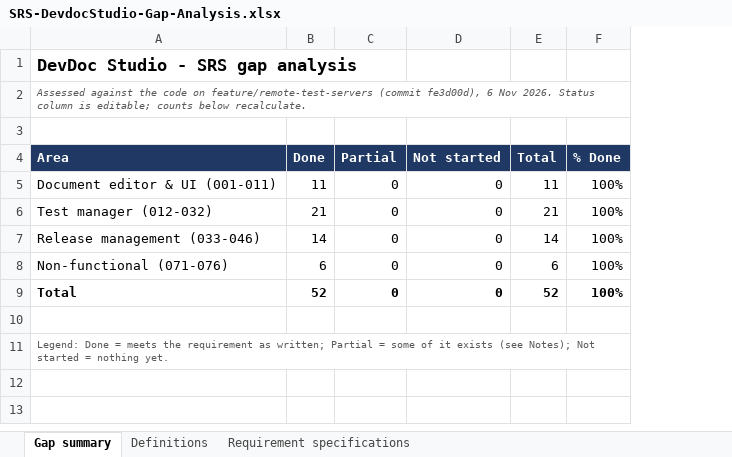
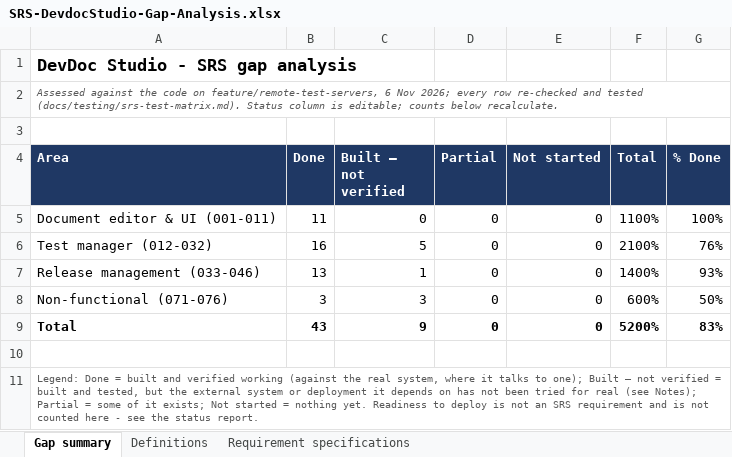
Before and after one commit to karthikbalaji1650/devdoc.prototype, an Excel workbook: docs/planning/SRS-DevdocStudio-Gap-Analysis.xlsx, sheet Gap summary, drawn as a sheet; values as stored, in another font and other column widths than the file's, no borders; addresses are those after the commit; the diff names each change by its address in the sheet, - before the commit and + after, or states it on an @@ line.

```diff
--- a/docs/planning/SRS-DevdocStudio-Gap-Analysis.xlsx (sheet Gap summary)
+++ b/docs/planning/SRS-DevdocStudio-Gap-Analysis.xlsx (sheet Gap summary)
+column C (Built – not verified), rows 5-9: 0 | 5 | 1 | 3 | 9
-A2 (Area): …code on feature/remote-test-servers (commit fe3d00d), 6 Nov 2026. Status column…
+A2 (Area): …code on feature/remote-test-servers, 6 Nov 2026; every row re-checked and tested (docs/testing/srs-test-matrix.md). Status column…
-F5 (Total): 11
+F5 (Total): 1100%
-B6 (Done): 21
+B6 (Done): 16
-F6 (Total): 21
+F6 (Total): 2100%
-G6 (% Done): 100%
+G6 (% Done): 76%
-B7 (Done): 14
+B7 (Done): 13
-F7 (Total): 14
+F7 (Total): 1400%
-G7 (% Done): 100%
+G7 (% Done): 93%
-B8 (Done): 6
+B8 (Done): 3
-F8 (Total): 6
+F8 (Total): 600%
-G8 (% Done): 100%
+G8 (% Done): 50%
-B9 (Done): 52
+B9 (Done): 43
-F9 (Total): 52
+F9 (Total): 5200%
-G9 (% Done): 100%
+G9 (% Done): 83%
-A11 (Area): …Done = meets the requirement as written; Partial = some of it exists (see Notes); Not started = nothing yet.
+A11 (Area): …Done = built and verified working (against the real system, where it talks to one); Built – not verified = built and tested, but the external system or deployment it depends on has not been tried for real (see Notes); Partial = some of it exists; Not started = nothing yet. Readiness to deploy is not an SRS requirement and is not counted here - see the status report.
```
Also changed, not shown: sheet Requirement specifications, formulas that keep their value, 4 other files.
